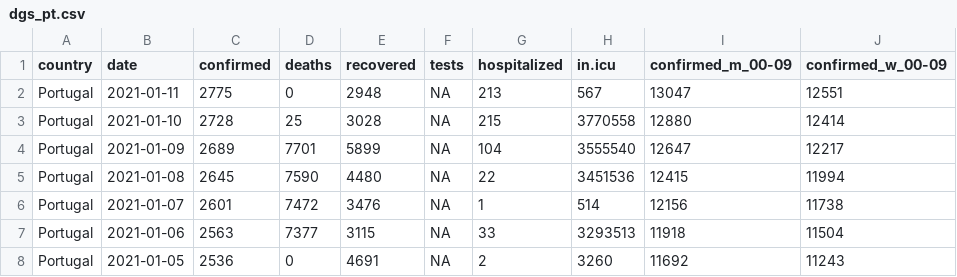
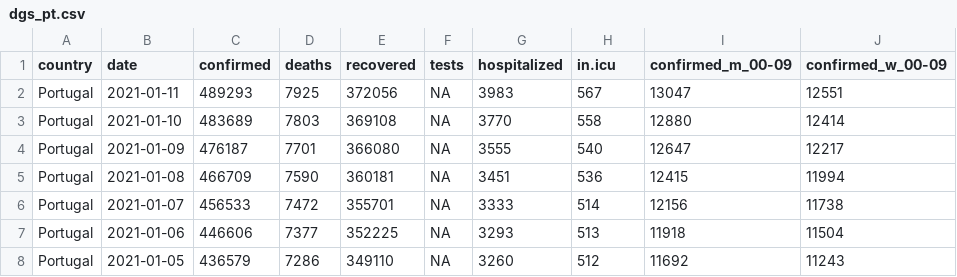
Before and after one commit to averissimo/covid19.pt.data, a CSV file: data/dgs_pt.csv, drawn as a sheet; only a part is shown; the diff covers the shown part only; the diff names each change by its address in the sheet, - before the commit and + after, or states it on an @@ line.

```diff
--- a/data/dgs_pt.csv
+++ b/data/dgs_pt.csv
-C2 (confirmed): 2775
+C2 (confirmed): 489293
-D2 (deaths): 0
+D2 (deaths): 7925
-E2 (recovered): 2948
+E2 (recovered): 372056
-G2 (hospitalized): 213
+G2 (hospitalized): 3983
-C3 (confirmed): 2728
+C3 (confirmed): 483689
-D3 (deaths): 25
+D3 (deaths): 7803
-E3 (recovered): 3028
+E3 (recovered): 369108
-G3 (hospitalized): 215
+G3 (hospitalized): 3770
-H3 (in.icu): 3770558
+H3 (in.icu): 558
-C4 (confirmed): 2689
+C4 (confirmed): 476187
-E4 (recovered): 5899
+E4 (recovered): 366080
-G4 (hospitalized): 104
+G4 (hospitalized): 3555
-H4 (in.icu): 3555540
+H4 (in.icu): 540
-C5 (confirmed): 2645
+C5 (confirmed): 466709
-E5 (recovered): 4480
+E5 (recovered): 360181
-G5 (hospitalized): 22
+G5 (hospitalized): 3451
-H5 (in.icu): 3451536
+H5 (in.icu): 536
-C6 (confirmed): 2601
+C6 (confirmed): 456533
-E6 (recovered): 3476
+E6 (recovered): 355701
-G6 (hospitalized): 1
+G6 (hospitalized): 3333
-C7 (confirmed): 2563
+C7 (confirmed): 446606
-E7 (recovered): 3115
+E7 (recovered): 352225
-G7 (hospitalized): 33
+G7 (hospitalized): 3293
-H7 (in.icu): 3293513
+H7 (in.icu): 513
-C8 (confirmed): 2536
+C8 (confirmed): 436579
-D8 (deaths): 0
+D8 (deaths): 7286
-E8 (recovered): 4691
+E8 (recovered): 349110
-G8 (hospitalized): 2
+G8 (hospitalized): 3260
-H8 (in.icu): 3260
+H8 (in.icu): 512
```
Also changed, not shown: 54 edited cells elsewhere in this file, 23 other files.
